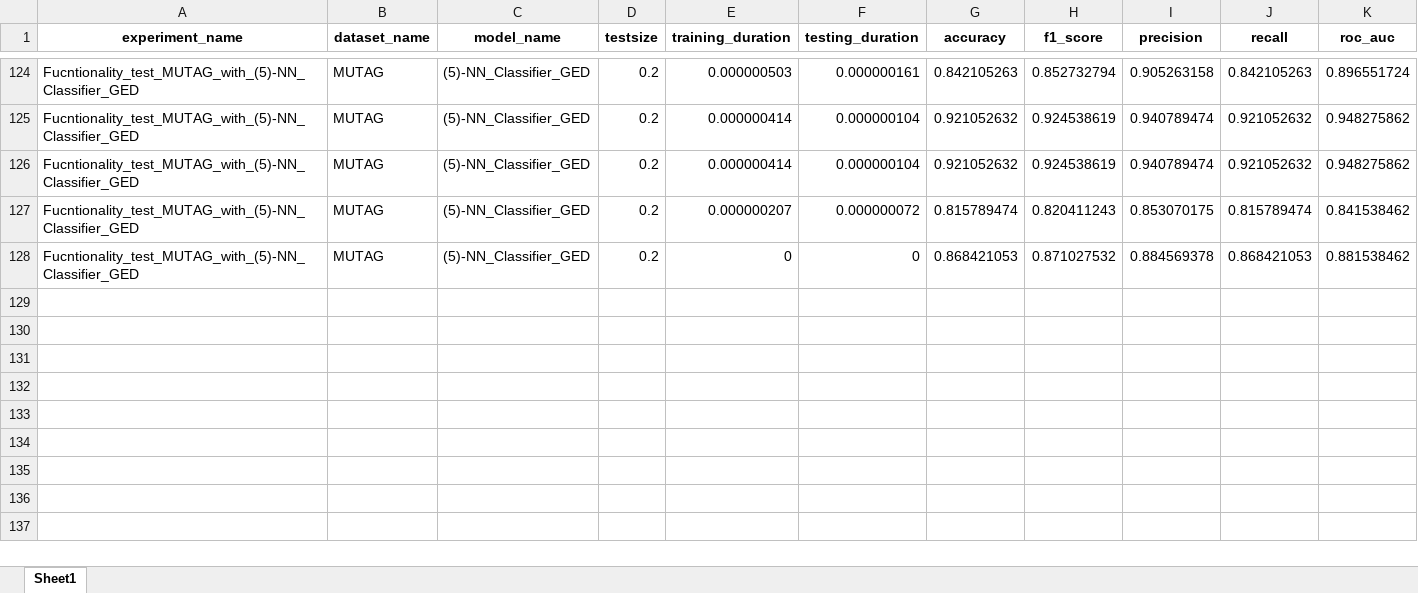
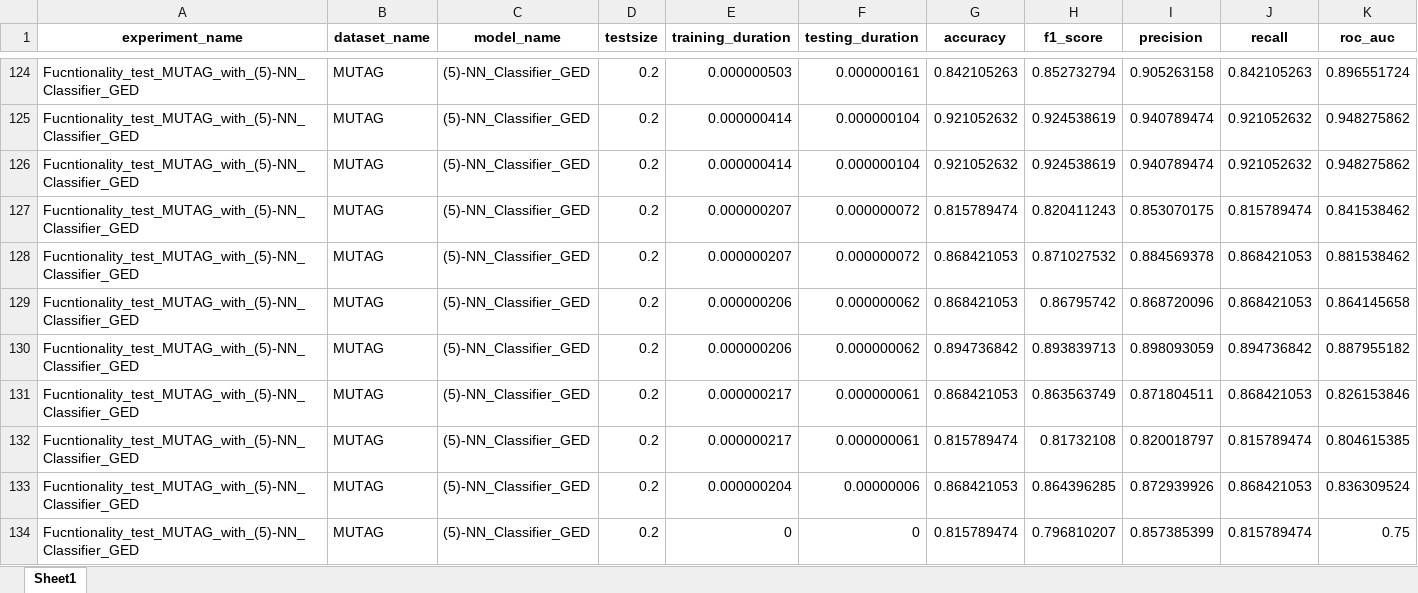
Before and after one commit to SimonESchumacher/Exploration-of-the-Potential-of-GED-based-Classifiers, an Excel workbook: configs/test_results.xlsx, sheet Sheet1, drawn as a sheet; only a part is shown, gaps mark what is left out; values as stored, in another font and other column widths than the file's, no borders; rows hold the shown columns only; the diff names each change by its address in the sheet, - before the commit and + after, or states it on an @@ line.

```diff
--- a/configs/test_results.xlsx (sheet Sheet1)
+++ b/configs/test_results.xlsx (sheet Sheet1)
-E128 (training_duration): 0
+E128 (training_duration): 0.000000207
-F128 (testing_duration): 0
+F128 (testing_duration): 0.000000072
+row 129: Fucntionality_test_MUTAG_with_(5)-NN_Classifier_GED | MUTAG | (5)-NN_Classifier_GED | 0.2 | 0.000000206 | 0.000000062 | 0.868421053 | 0.86795742 | 0.868720096 | 0.868421053 | 0.864145658
+row 130: Fucntionality_test_MUTAG_with_(5)-NN_Classifier_GED | MUTAG | (5)-NN_Classifier_GED | 0.2 | 0.000000206 | 0.000000062 | 0.894736842 | 0.893839713 | 0.898093059 | 0.894736842 | 0.887955182
+row 131: Fucntionality_test_MUTAG_with_(5)-NN_Classifier_GED | MUTAG | (5)-NN_Classifier_GED | 0.2 | 0.000000217 | 0.000000061 | 0.868421053 | 0.863563749 | 0.871804511 | 0.868421053 | 0.826153846
+row 132: Fucntionality_test_MUTAG_with_(5)-NN_Classifier_GED | MUTAG | (5)-NN_Classifier_GED | 0.2 | 0.000000217 | 0.000000061 | 0.815789474 | 0.81732108 | 0.820018797 | 0.815789474 | 0.804615385
+row 133: Fucntionality_test_MUTAG_with_(5)-NN_Classifier_GED | MUTAG | (5)-NN_Classifier_GED | 0.2 | 0.000000204 | 0.00000006 | 0.868421053 | 0.864396285 | 0.872939926 | 0.868421053 | 0.836309524
+row 134: Fucntionality_test_MUTAG_with_(5)-NN_Classifier_GED | MUTAG | (5)-NN_Classifier_GED | 0.2 | 0 | 0 | 0.815789474 | 0.796810207 | 0.857385399 | 0.815789474 | 0.75
```
Also changed, not shown: configs/test_diagnostics.xlsx, 3 other files.
